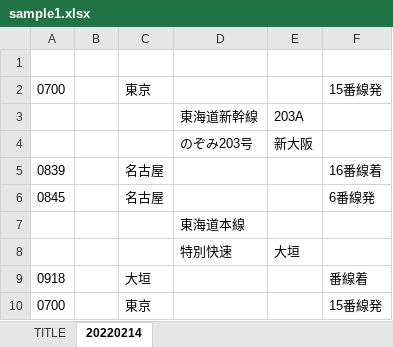
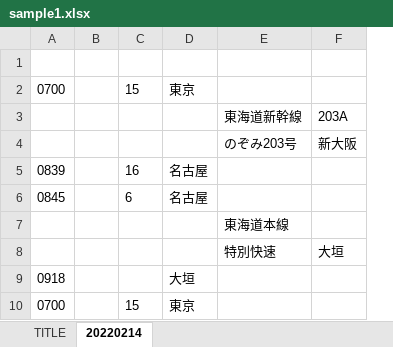
Before and after one commit to kanade2001/excel-itinerary, an Excel workbook: sample1.xlsx, sheet 20220214, drawn as a sheet; only a part is shown; values as stored, in another font and other column widths than the file's, no borders; removed rows and columns are numbered as before the commit, all else as after; the diff names each change by its address in the sheet, - before the commit and + after, or states it on an @@ line.

```diff
--- a/sample1.xlsx (sheet 20220214)
+++ b/sample1.xlsx (sheet 20220214)
+column C, rows 2-10: 15 |  |  | 16 | 6 |  |  |  | 15
-column F, rows 2-10: 15番線発 |  |  | 16番線着 | 6番線発 |  |  | 番線着 | 15番線発
```
Also changed, not shown: 1 other file.
